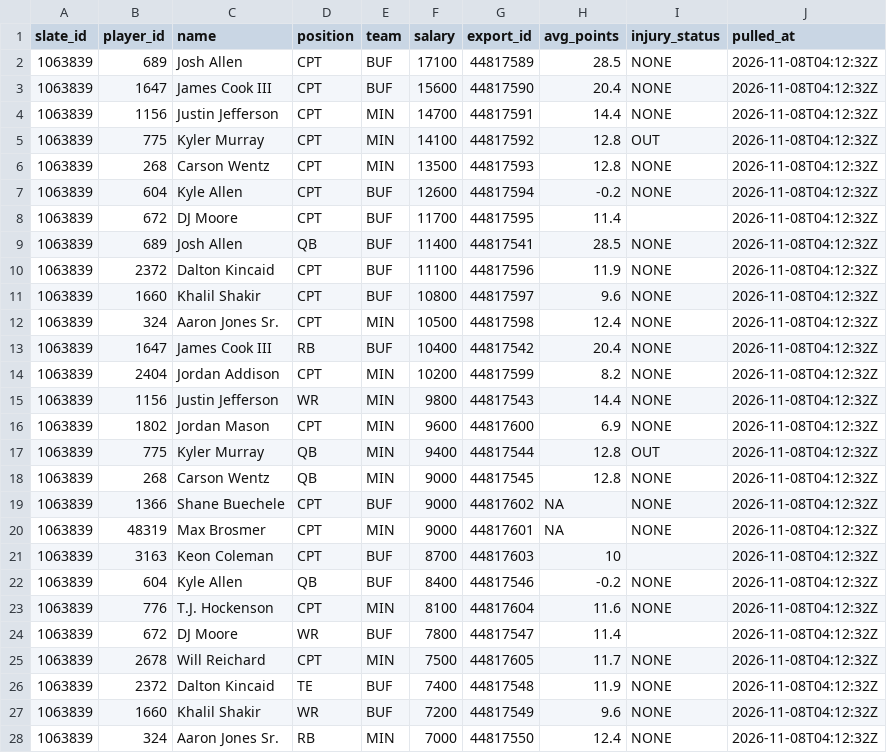
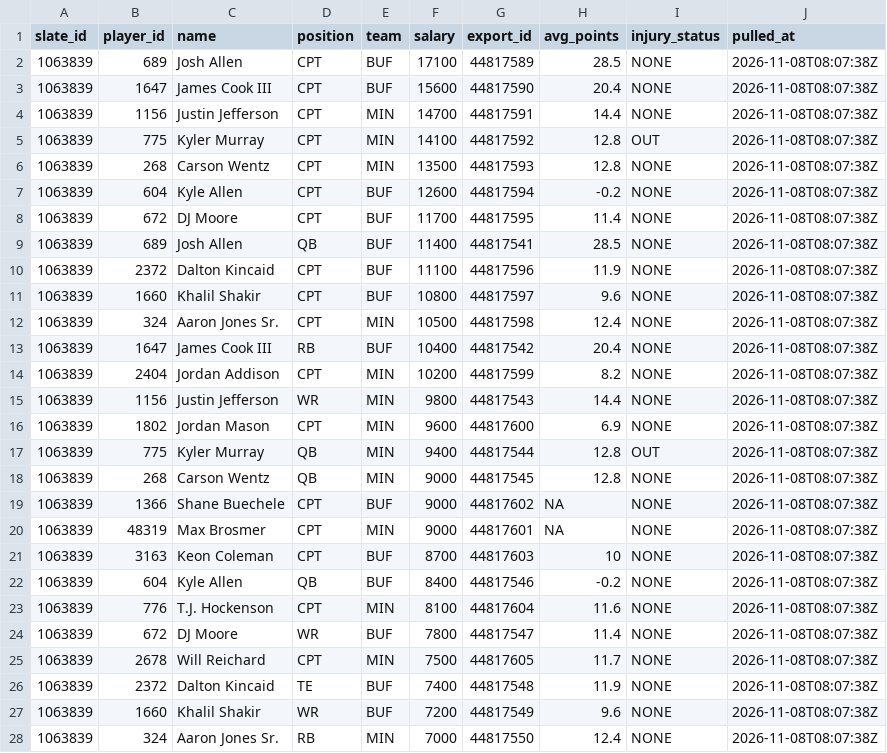
Before and after one commit to andrew-w-schroeder/dst-site, a CSV file: data/dfs/showdown/live/sd_sal_2026_09_BUF_MIN.csv, drawn as a sheet; only a part is shown; the diff covers the shown part only.

```diff
--- a/data/dfs/showdown/live/sd_sal_2026_09_BUF_MIN.csv
+++ b/data/dfs/showdown/live/sd_sal_2026_09_BUF_MIN.csv
@@ -1,28 +1,28 @@
 "slate_id","player_id","name","position","team","salary","export_id","avg_points","injury_status","pulled_at"
-1063839,689,"Josh Allen","CPT","BUF",17100,"44817589",28.5,"NONE","2026-11-08T04:12:32Z"
-1063839,1647,"James Cook III","CPT","BUF",15600,"44817590",20.4,"NONE","2026-11-08T04:12:32Z"
-1063839,1156,"Justin Jefferson","CPT","MIN",14700,"44817591",14.4,"NONE","2026-11-08T04:12:32Z"
-1063839,775,"Kyler Murray","CPT","MIN",14100,"44817592",12.8,"OUT","2026-11-08T04:12:32Z"
-1063839,268,"Carson Wentz","CPT","MIN",13500,"44817593",12.8,"NONE","2026-11-08T04:12:32Z"
-1063839,604,"Kyle Allen","CPT","BUF",12600,"44817594",-0.2,"NONE","2026-11-08T04:12:32Z"
-1063839,672,"DJ Moore","CPT","BUF",11700,"44817595",11.4,"","2026-11-08T04:12:32Z"
-1063839,689,"Josh Allen","QB","BUF",11400,"44817541",28.5,"NONE","2026-11-08T04:12:32Z"
-1063839,2372,"Dalton Kincaid","CPT","BUF",11100,"44817596",11.9,"NONE","2026-11-08T04:12:32Z"
-1063839,1660,"Khalil Shakir","CPT","BUF",10800,"44817597",9.6,"NONE","2026-11-08T04:12:32Z"
-1063839,324,"Aaron Jones Sr.","CPT","MIN",10500,"44817598",12.4,"NONE","2026-11-08T04:12:32Z"
-1063839,1647,"James Cook III","RB","BUF",10400,"44817542",20.4,"NONE","2026-11-08T04:12:32Z"
-1063839,2404,"Jordan Addison","CPT","MIN",10200,"44817599",8.2,"NONE","2026-11-08T04:12:32Z"
-1063839,1156,"Justin Jefferson","WR","MIN",9800,"44817543",14.4,"NONE","2026-11-08T04:12:32Z"
-1063839,1802,"Jordan Mason","CPT","MIN",9600,"44817600",6.9,"NONE","2026-11-08T04:12:32Z"
-1063839,775,"Kyler Murray","QB","MIN",9400,"44817544",12.8,"OUT","2026-11-08T04:12:32Z"
-1063839,268,"Carson Wentz","QB","MIN",9000,"44817545",12.8,"NONE","2026-11-08T04:12:32Z"
-1063839,1366,"Shane Buechele","CPT","BUF",9000,"44817602",NA,"NONE","2026-11-08T04:12:32Z"
-1063839,48319,"Max Brosmer","CPT","MIN",9000,"44817601",NA,"NONE","2026-11-08T04:12:32Z"
-1063839,3163,"Keon Coleman","CPT","BUF",8700,"44817603",10,"","2026-11-08T04:12:32Z"
-1063839,604,"Kyle Allen","QB","BUF",8400,"44817546",-0.2,"NONE","2026-11-08T04:12:32Z"
-1063839,776,"T.J. Hockenson","CPT","MIN",8100,"44817604",11.6,"NONE","2026-11-08T04:12:32Z"
-1063839,672,"DJ Moore","WR","BUF",7800,"44817547",11.4,"","2026-11-08T04:12:32Z"
-1063839,2678,"Will Reichard","CPT","MIN",7500,"44817605",11.7,"NONE","2026-11-08T04:12:32Z"
-1063839,2372,"Dalton Kincaid","TE","BUF",7400,"44817548",11.9,"NONE","2026-11-08T04:12:32Z"
-1063839,1660,"Khalil Shakir","WR","BUF",7200,"44817549",9.6,"NONE","2026-11-08T04:12:32Z"
-1063839,324,"Aaron Jones Sr.","RB","MIN",7000,"44817550",12.4,"NONE","2026-11-08T04:12:32Z"
+1063839,689,"Josh Allen","CPT","BUF",17100,"44817589",28.5,"NONE","2026-11-08T08:07:38Z"
+1063839,1647,"James Cook III","CPT","BUF",15600,"44817590",20.4,"NONE","2026-11-08T08:07:38Z"
+1063839,1156,"Justin Jefferson","CPT","MIN",14700,"44817591",14.4,"NONE","2026-11-08T08:07:38Z"
+1063839,775,"Kyler Murray","CPT","MIN",14100,"44817592",12.8,"OUT","2026-11-08T08:07:38Z"
+1063839,268,"Carson Wentz","CPT","MIN",13500,"44817593",12.8,"NONE","2026-11-08T08:07:38Z"
+1063839,604,"Kyle Allen","CPT","BUF",12600,"44817594",-0.2,"NONE","2026-11-08T08:07:38Z"
+1063839,672,"DJ Moore","CPT","BUF",11700,"44817595",11.4,"NONE","2026-11-08T08:07:38Z"
+1063839,689,"Josh Allen","QB","BUF",11400,"44817541",28.5,"NONE","2026-11-08T08:07:38Z"
+1063839,2372,"Dalton Kincaid","CPT","BUF",11100,"44817596",11.9,"NONE","2026-11-08T08:07:38Z"
+1063839,1660,"Khalil Shakir","CPT","BUF",10800,"44817597",9.6,"NONE","2026-11-08T08:07:38Z"
+1063839,324,"Aaron Jones Sr.","CPT","MIN",10500,"44817598",12.4,"NONE","2026-11-08T08:07:38Z"
+1063839,1647,"James Cook III","RB","BUF",10400,"44817542",20.4,"NONE","2026-11-08T08:07:38Z"
+1063839,2404,"Jordan Addison","CPT","MIN",10200,"44817599",8.2,"NONE","2026-11-08T08:07:38Z"
+1063839,1156,"Justin Jefferson","WR","MIN",9800,"44817543",14.4,"NONE","2026-11-08T08:07:38Z"
+1063839,1802,"Jordan Mason","CPT","MIN",9600,"44817600",6.9,"NONE","2026-11-08T08:07:38Z"
+1063839,775,"Kyler Murray","QB","MIN",9400,"44817544",12.8,"OUT","2026-11-08T08:07:38Z"
+1063839,268,"Carson Wentz","QB","MIN",9000,"44817545",12.8,"NONE","2026-11-08T08:07:38Z"
+1063839,1366,"Shane Buechele","CPT","BUF",9000,"44817602",NA,"NONE","2026-11-08T08:07:38Z"
+1063839,48319,"Max Brosmer","CPT","MIN",9000,"44817601",NA,"NONE","2026-11-08T08:07:38Z"
+1063839,3163,"Keon Coleman","CPT","BUF",8700,"44817603",10,"NONE","2026-11-08T08:07:38Z"
+1063839,604,"Kyle Allen","QB","BUF",8400,"44817546",-0.2,"NONE","2026-11-08T08:07:38Z"
+1063839,776,"T.J. Hockenson","CPT","MIN",8100,"44817604",11.6,"NONE","2026-11-08T08:07:38Z"
+1063839,672,"DJ Moore","WR","BUF",7800,"44817547",11.4,"NONE","2026-11-08T08:07:38Z"
+1063839,2678,"Will Reichard","CPT","MIN",7500,"44817605",11.7,"NONE","2026-11-08T08:07:38Z"
+1063839,2372,"Dalton Kincaid","TE","BUF",7400,"44817548",11.9,"NONE","2026-11-08T08:07:38Z"
+1063839,1660,"Khalil Shakir","WR","BUF",7200,"44817549",9.6,"NONE","2026-11-08T08:07:38Z"
+1063839,324,"Aaron Jones Sr.","RB","MIN",7000,"44817550",12.4,"NONE","2026-11-08T08:07:38Z"
```
Also changed, not shown: 70 edited cells elsewhere in this file, data/dfs/dfs_proj_2026_wk09.csv, data/lines/ecr_history.csv, 45 other files.
